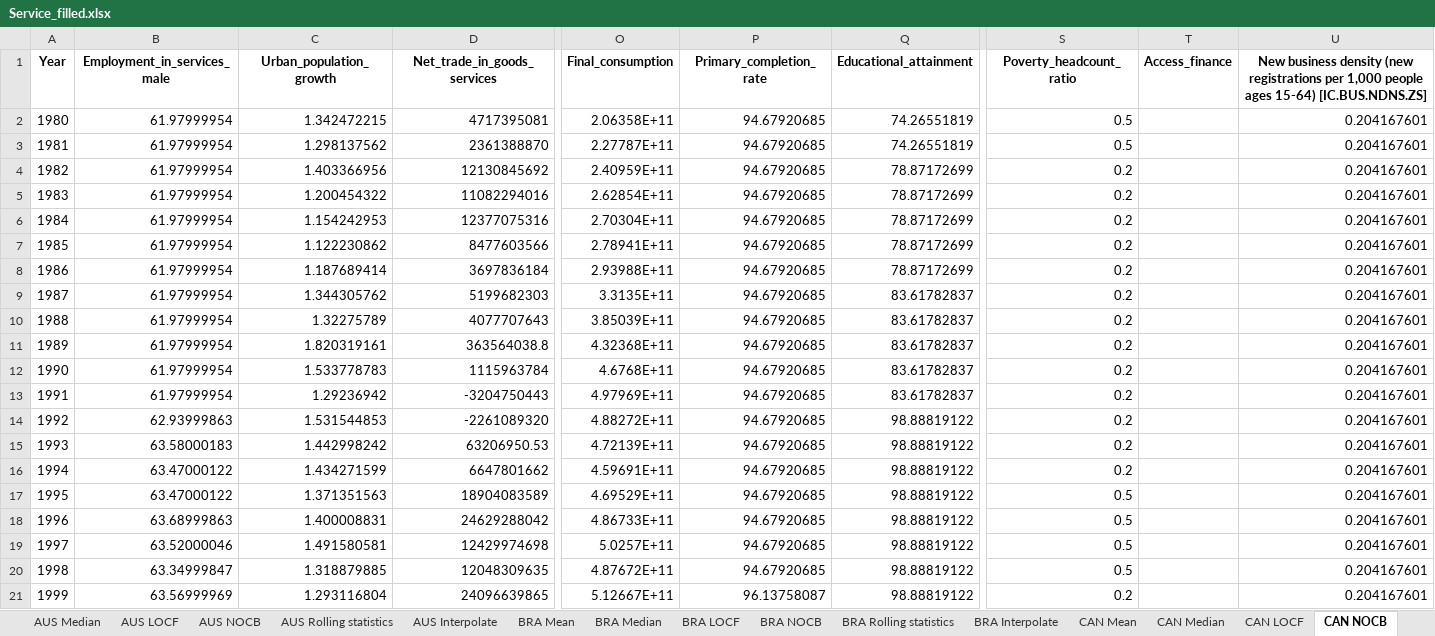
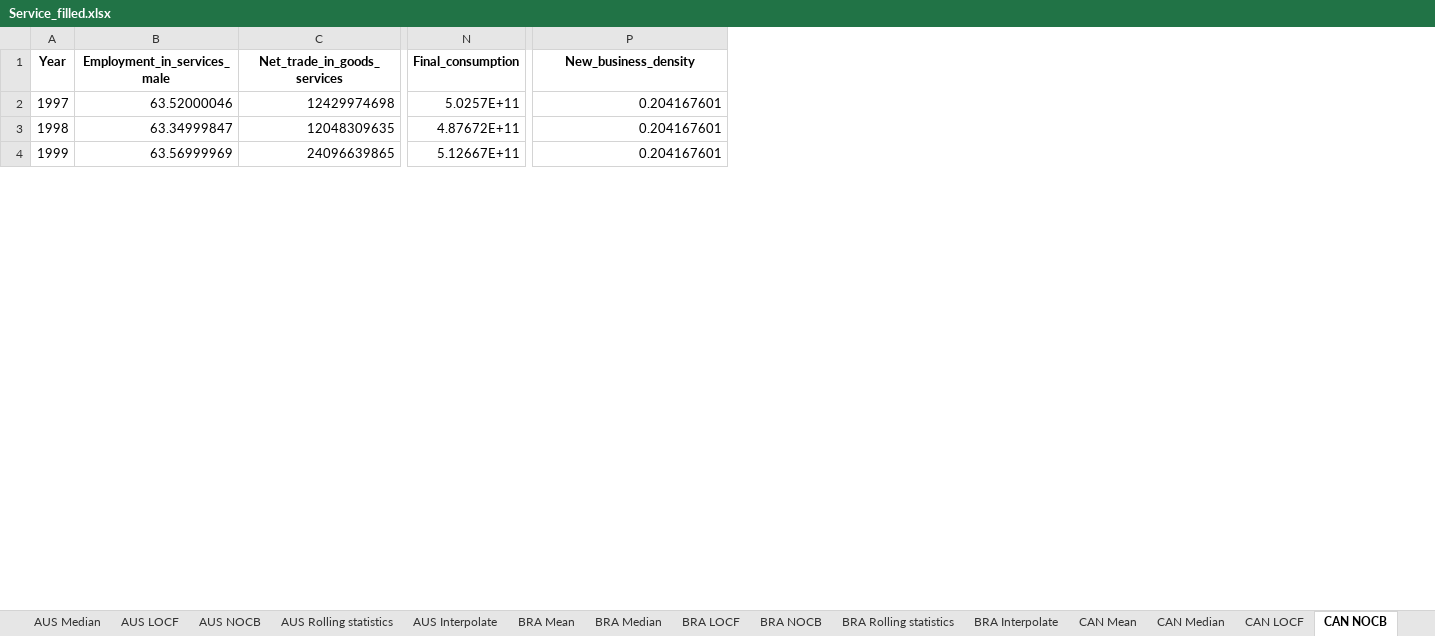
Before and after one commit to HannahFromAland/Accenture4-Evaluating-the-Attractiveness-of-a-Country, an Excel workbook: Data/cleaned/Service_filled.xlsx, sheet CAN NOCB, drawn as a sheet; only a part is shown, gaps mark what is left out; values as stored, in another font and other column widths than the file's, no borders; removed rows and columns are numbered as before the commit, all else as after; rows hold the shown columns only; the diff covers the shown part only; the diff names each change by its address in the sheet, - before the commit and + after, or states it on an @@ line.

Commit message:
1. update data cleaning notebook according to new cleaning pipeline; 2. Drop columns with na after filling missing values. 3. update new raw and cleaned data files. Current `cleaned` data could be used in the modeling process directly.

```diff
--- a/Data/cleaned/Service_filled.xlsx (sheet CAN NOCB)
+++ b/Data/cleaned/Service_filled.xlsx (sheet CAN NOCB)
-column C (Urban_population_growth), rows 19-21: 1.491580581 | 1.318879885 | 1.293116804
-column P (Primary_completion_rate), rows 19-21: 94.67920685 | 94.67920685 | 96.13758087
-column Q (Educational_attainment), rows 19-21: all 98.88819122
-column S (Poverty_headcount_ratio), rows 19-21: 0.5 | 0.5 | 0.2
-column T (Access_finance), empty
-P1: New business density (new registrations per 1,000 people ages 15-64) [IC.BUS.NDNS.ZS]
+P1: New_business_density
-row 2: 1980 | 61.97999954 | 1.342472215 | 4717395081 | 2.06358E+11 | 94.67920685 | 74.26551819 | 0.5 |  | 0.204167601
-row 3: 1981 | 61.97999954 | 1.298137562 | 2361388870 | 2.27787E+11 | 94.67920685 | 74.26551819 | 0.5 |  | 0.204167601
-row 4: 1982 | 61.97999954 | 1.403366956 | 12130845692 | 2.40959E+11 | 94.67920685 | 78.87172699 | 0.2 |  | 0.204167601
-row 5: 1983 | 61.97999954 | 1.200454322 | 11082294016 | 2.62854E+11 | 94.67920685 | 78.87172699 | 0.2 |  | 0.204167601
-row 6: 1984 | 61.97999954 | 1.154242953 | 12377075316 | 2.70304E+11 | 94.67920685 | 78.87172699 | 0.2 |  | 0.204167601
-row 7: 1985 | 61.97999954 | 1.122230862 | 8477603566 | 2.78941E+11 | 94.67920685 | 78.87172699 | 0.2 |  | 0.204167601
-row 8: 1986 | 61.97999954 | 1.187689414 | 3697836184 | 2.93988E+11 | 94.67920685 | 78.87172699 | 0.2 |  | 0.204167601
-row 9: 1987 | 61.97999954 | 1.344305762 | 5199682303 | 3.3135E+11 | 94.67920685 | 83.61782837 | 0.2 |  | 0.204167601
-row 10: 1988 | 61.97999954 | 1.32275789 | 4077707643 | 3.85039E+11 | 94.67920685 | 83.61782837 | 0.2 |  | 0.204167601
-row 11: 1989 | 61.97999954 | 1.820319161 | 363564038.8 | 4.32368E+11 | 94.67920685 | 83.61782837 | 0.2 |  | 0.204167601
-row 12: 1990 | 61.97999954 | 1.533778783 | 1115963784 | 4.6768E+11 | 94.67920685 | 83.61782837 | 0.2 |  | 0.204167601
-row 13: 1991 | 61.97999954 | 1.29236942 | -3204750443 | 4.97969E+11 | 94.67920685 | 83.61782837 | 0.2 |  | 0.204167601
-row 14: 1992 | 62.93999863 | 1.531544853 | -2261089320 | 4.88272E+11 | 94.67920685 | 98.88819122 | 0.2 |  | 0.204167601
-row 15: 1993 | 63.58000183 | 1.442998242 | 63206950.53 | 4.72139E+11 | 94.67920685 | 98.88819122 | 0.2 |  | 0.204167601
-row 16: 1994 | 63.47000122 | 1.434271599 | 6647801662 | 4.59691E+11 | 94.67920685 | 98.88819122 | 0.2 |  | 0.204167601
-row 17: 1995 | 63.47000122 | 1.371351563 | 18904083589 | 4.69529E+11 | 94.67920685 | 98.88819122 | 0.5 |  | 0.204167601
-row 18: 1996 | 63.68999863 | 1.400008831 | 24629288042 | 4.86733E+11 | 94.67920685 | 98.88819122 | 0.5 |  | 0.204167601
```
Also changed, not shown: 3 removed rows elsewhere in this sheet, sheet GBR Rolling statistics, sheet AUS Rolling statistics, sheet JPN Rolling statistics, sheet USA Rolling statistics, sheet CAN Rolling statistics, sheet CAN Median, 47 more sheets, Data/cleaned/Manufacturing.xlsx, Data/cleaned/Manufacturing_filled.xlsx, 4 other files.
